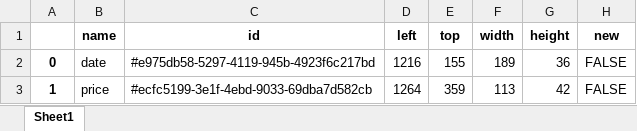
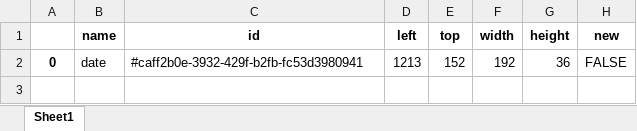
Before and after one commit to allenkong221/annotorious-test, an Excel workbook: templates/test.xlsx, sheet Sheet1, drawn as a sheet; values as stored, in another font and other column widths than the file's, no borders; the diff names each change by its address in the sheet, - before the commit and + after, or states it on an @@ line.

```diff
--- a/templates/test.xlsx (sheet Sheet1)
+++ b/templates/test.xlsx (sheet Sheet1)
-C2 (id): #e975db58-5297-4119-945b-4923f6c217bd
+C2 (id): #caff2b0e-3932-429f-b2fb-fc53d3980941
-D2 (left): 1216
+D2 (left): 1213
-E2 (top): 155
+E2 (top): 152
-F2 (width): 189
+F2 (width): 192
-row 3: 1 | price | #ecfc5199-3e1f-4ebd-9033-69dba7d582cb | 1264 | 359 | 113 | 42 | FALSE
```
Also changed, not shown: 43 other files.
